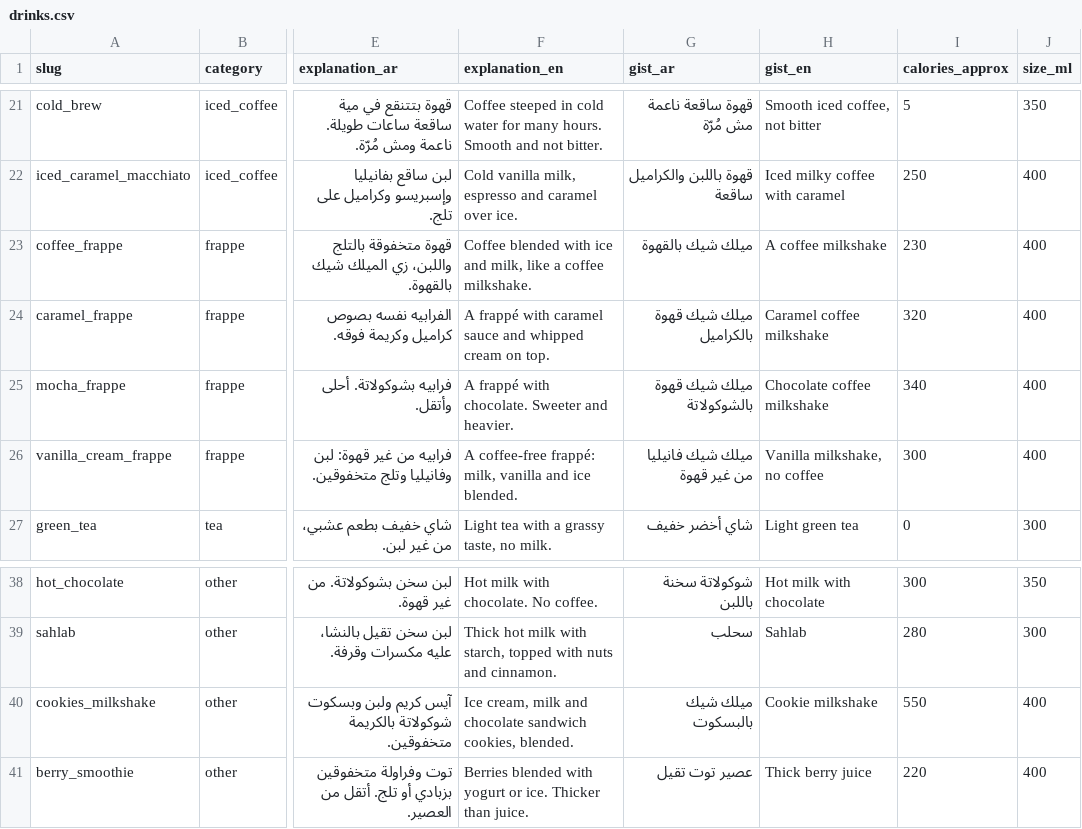
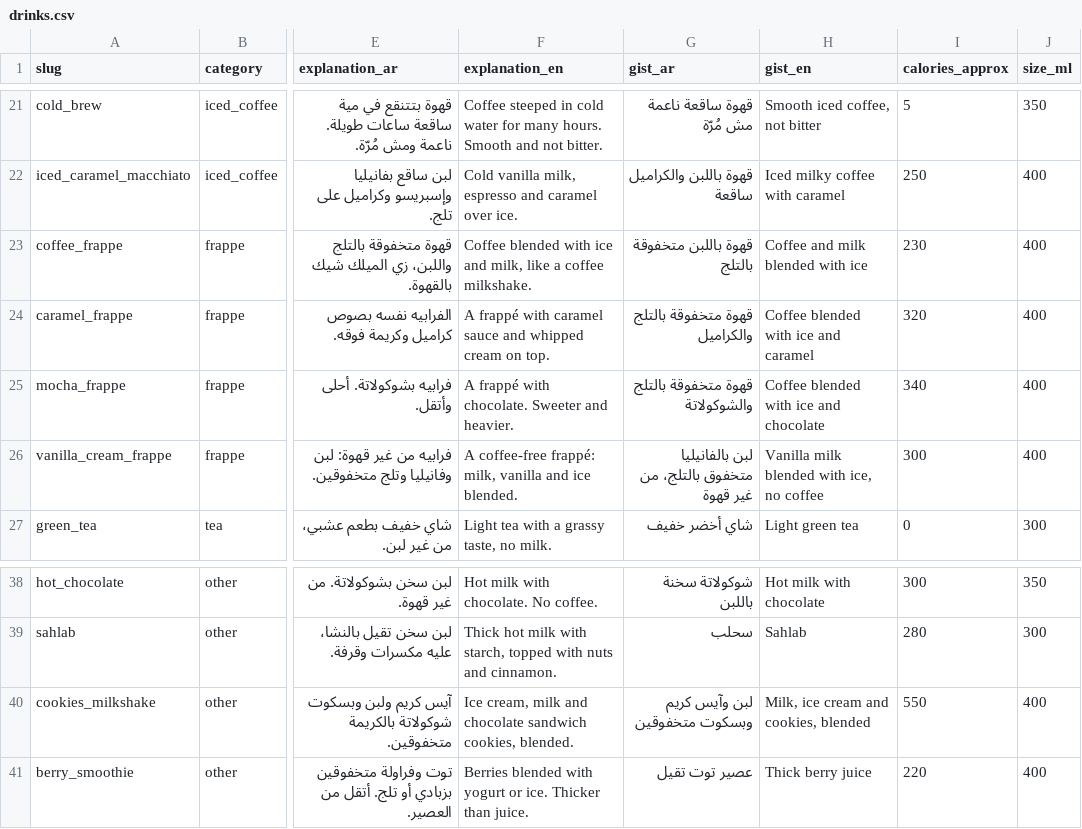
Before and after one commit to 3shmawi/yaani_eh, a CSV file: supabase/content/drinks.csv, drawn as a sheet; only a part is shown, gaps mark what is left out; the diff names each change by its address in the sheet, - before the commit and + after, or states it on an @@ line.

```diff
--- a/supabase/content/drinks.csv
+++ b/supabase/content/drinks.csv
-G23 (gist_ar): ميلك شيك بالقهوة
+G23 (gist_ar): قهوة باللبن متخفوقة بالتلج
-H23 (gist_en): A coffee milkshake
+H23 (gist_en): Coffee and milk blended with ice
-G24 (gist_ar): ميلك شيك قهوة بالكراميل
+G24 (gist_ar): قهوة متخفوقة بالتلج والكراميل
-H24 (gist_en): Caramel coffee milkshake
+H24 (gist_en): Coffee blended with ice and caramel
-G25 (gist_ar): ميلك شيك قهوة بالشوكولاتة
+G25 (gist_ar): قهوة متخفوقة بالتلج والشوكولاتة
-H25 (gist_en): Chocolate coffee milkshake
+H25 (gist_en): Coffee blended with ice and chocolate
-G26 (gist_ar): ميلك شيك فانيليا من غير قهوة
+G26 (gist_ar): لبن بالفانيليا متخفوق بالتلج، من غير قهوة
-H26 (gist_en): Vanilla milkshake, no coffee
+H26 (gist_en): Vanilla milk blended with ice, no coffee
-G40 (gist_ar): ميلك شيك بالبسكوت
+G40 (gist_ar): لبن وآيس كريم وبسكوت متخفوقين
-H40 (gist_en): Cookie milkshake
+H40 (gist_en): Milk, ice cream and cookies, blended
```
Also changed, not shown: 9 other files.
